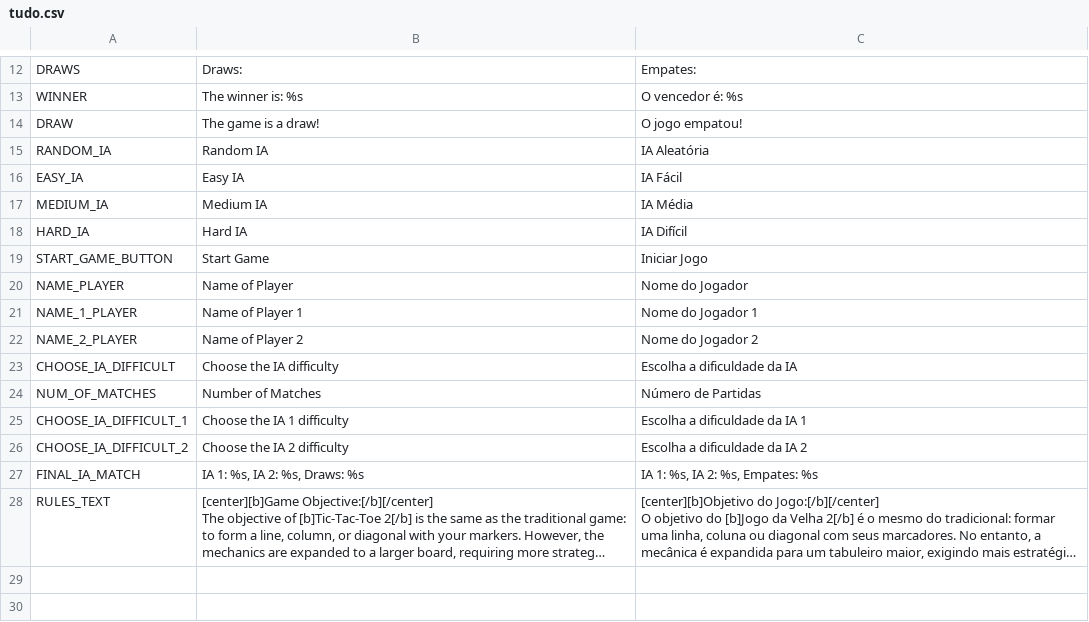
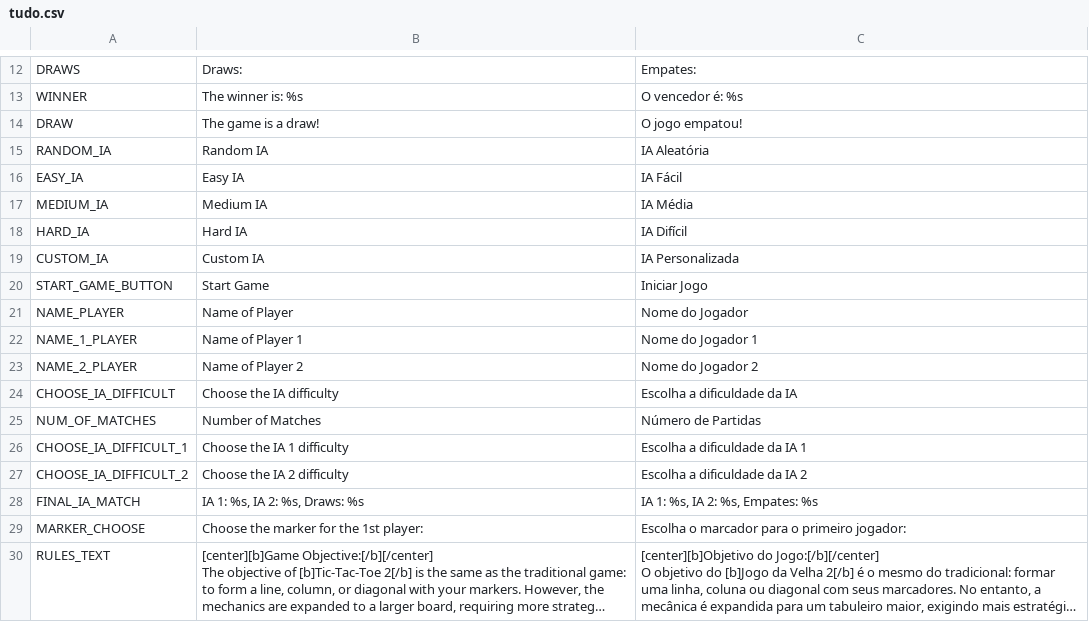
Before and after one commit to ppinheirosiqueira/Tic-Tac-Toe-2, a CSV file: assets/texts/tudo.csv, drawn as a sheet; only a part is shown, gaps mark what is left out; long unchanged cells end in …; the diff names each change by its address in the sheet, - before the commit and + after, or states it on an @@ line.

Commit message:
Adição de dificuldade customizada
Adição da dificuldade customizada
Adição do marker ser O ou X para o primeiro player

```diff
--- a/assets/texts/tudo.csv
+++ b/assets/texts/tudo.csv
+row 19: CUSTOM_IA | Custom IA | IA Personalizada
+row 29: MARKER_CHOOSE | Choose the marker for the 1st player: | Escolha o marcador para o primeiro jogador:
```
Also changed, not shown: 25 other files.
